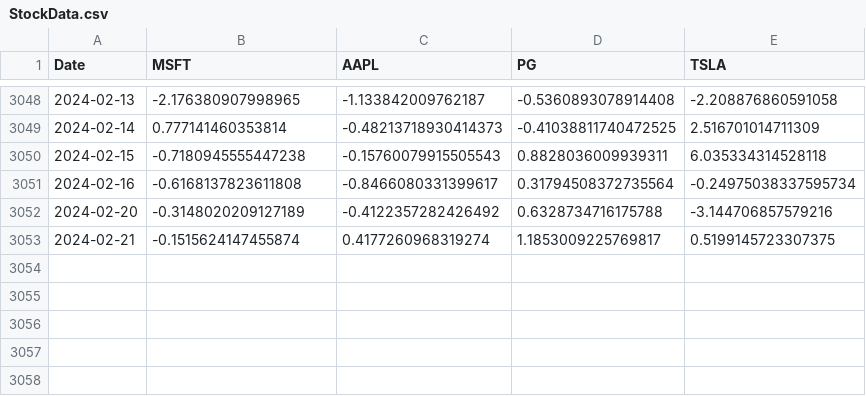
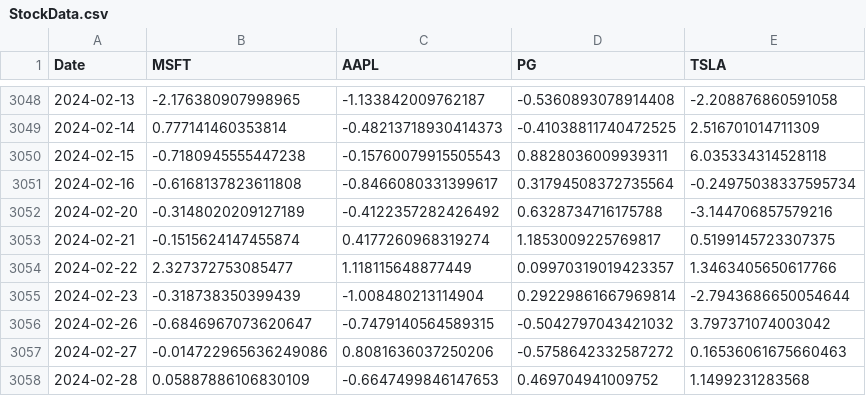
Before and after one commit to aleahmiller30/Computational-Economics, a CSV file: in-class projects/StockData.csv, drawn as a sheet; only a part is shown, gaps mark what is left out.

```diff
--- a/in-class projects/StockData.csv
+++ b/in-class projects/StockData.csv
@@ -3053 +3053,6 @@ Date,MSFT,AAPL,PG,TSLA
 2024-02-21,-0.1515624147455874,0.4177260968319274,1.1853009225769817,0.5199145723307375
+2024-02-22,2.327372753085477,1.118115648877449,0.09970319019423357,1.3463405650617766
+2024-02-23,-0.318738350399439,-1.008480213114904,0.29229861667969814,-2.7943686650054644
+2024-02-26,-0.6846967073620647,-0.7479140564589315,-0.5042797043421032,3.797371074003042
+2024-02-27,-0.014722965636249086,0.8081636037250206,-0.5758642332587272,0.16536061675660463
+2024-02-28,0.05887886106830109,-0.6647499846147653,0.469704941009752,1.1499231283568
```
Also changed, not shown: 2 other files.
